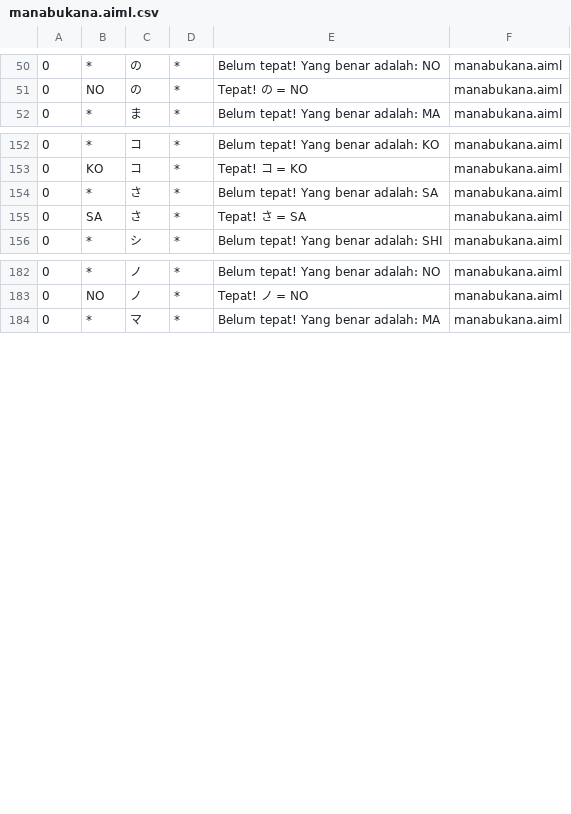
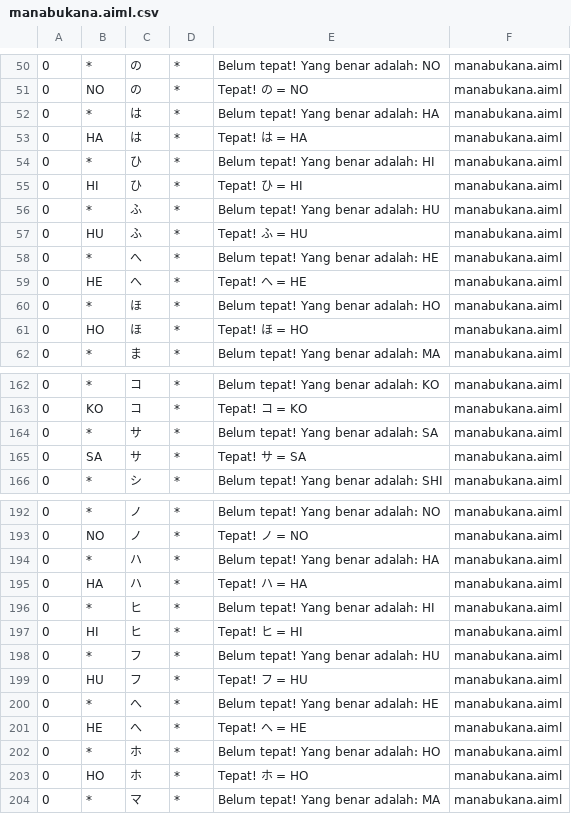
Before and after one commit to arifrgilang/GoManabu, a CSV file: app/src/main/assets/GoManabu/aimlif/manabukana.aiml.csv, drawn as a sheet; only a part is shown, gaps mark what is left out.

Commit message:
fixing HA SA

```diff
--- a/app/src/main/assets/GoManabu/aimlif/manabukana.aiml.csv
+++ b/app/src/main/assets/GoManabu/aimlif/manabukana.aiml.csv
@@ -51,2 +51,12 @@
 0,NO,の,*,Tepat! の = NO ,manabukana.aiml
+0,*,は,*,Belum tepat! Yang benar adalah: HA,manabukana.aiml
+0,HA,は,*,Tepat! は = HA ,manabukana.aiml
+0,*,ひ,*,Belum tepat! Yang benar adalah: HI,manabukana.aiml
+0,HI,ひ,*,Tepat! ひ = HI ,manabukana.aiml
+0,*,ふ,*,Belum tepat! Yang benar adalah: HU,manabukana.aiml
+0,HU,ふ,*,Tepat! ふ = HU ,manabukana.aiml
+0,*,へ,*,Belum tepat! Yang benar adalah: HE,manabukana.aiml
+0,HE,へ,*,Tepat! へ = HE ,manabukana.aiml
+0,*,ほ,*,Belum tepat! Yang benar adalah: HO,manabukana.aiml
+0,HO,ほ,*,Tepat! ほ = HO ,manabukana.aiml
 0,*,ま,*,Belum tepat! Yang benar adalah: MA,manabukana.aiml
@@ -153,4 +163,4 @@
 0,KO,コ,*,Tepat! コ = KO ,manabukana.aiml
-0,*,さ,*,Belum tepat! Yang benar adalah: SA,manabukana.aiml
-0,SA,さ,*,Tepat! さ = SA ,manabukana.aiml
+0,*,サ,*,Belum tepat! Yang benar adalah: SA,manabukana.aiml
+0,SA,サ,*,Tepat! サ = SA ,manabukana.aiml
 0,*,シ,*,Belum tepat! Yang benar adalah: SHI,manabukana.aiml
@@ -183,2 +193,12 @@
 0,NO,ノ,*,Tepat! ノ = NO ,manabukana.aiml
+0,*,ハ,*,Belum tepat! Yang benar adalah: HA,manabukana.aiml
+0,HA,ハ,*,Tepat! ハ = HA ,manabukana.aiml
+0,*,ヒ,*,Belum tepat! Yang benar adalah: HI,manabukana.aiml
+0,HI,ヒ,*,Tepat! ヒ = HI ,manabukana.aiml
+0,*,フ,*,Belum tepat! Yang benar adalah: HU,manabukana.aiml
+0,HU,フ,*,Tepat! フ = HU ,manabukana.aiml
+0,*,へ,*,Belum tepat! Yang benar adalah: HE,manabukana.aiml
+0,HE,へ,*,Tepat! へ = HE ,manabukana.aiml
+0,*,ホ,*,Belum tepat! Yang benar adalah: HO,manabukana.aiml
+0,HO,ホ,*,Tepat! ホ = HO ,manabukana.aiml
 0,*,マ,*,Belum tepat! Yang benar adalah: MA,manabukana.aiml
```
